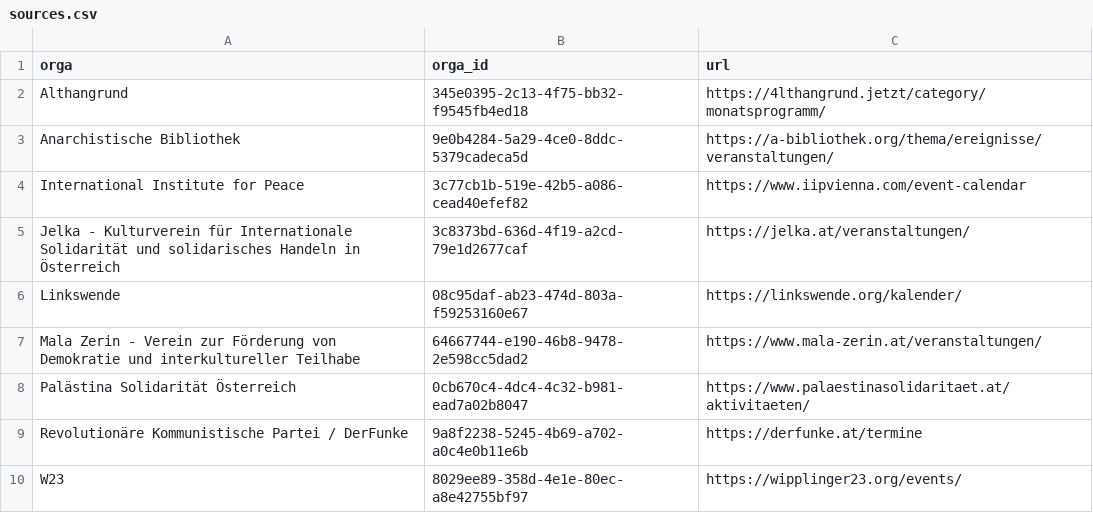
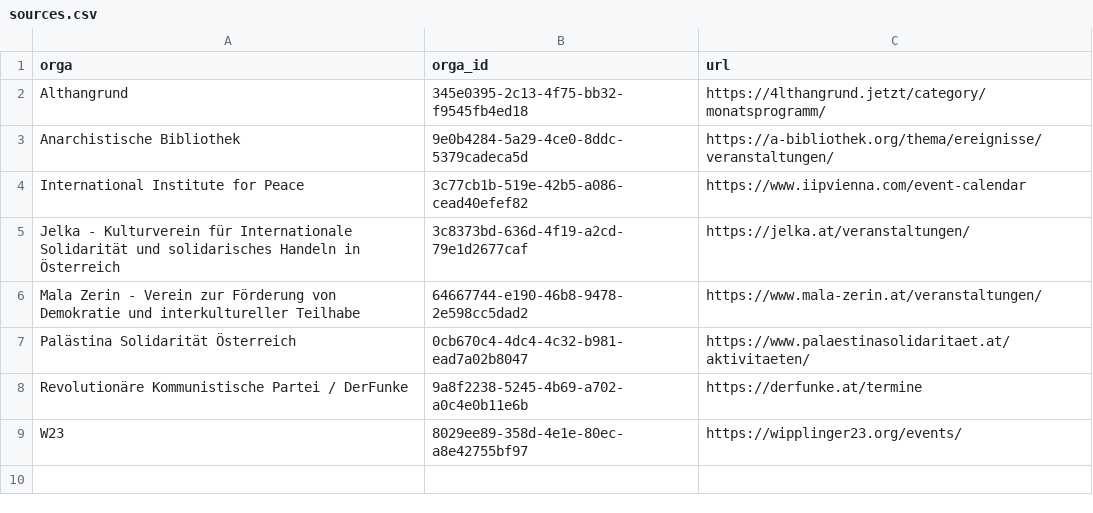
Before and after one commit to fakickz/fetchV2, a CSV file: INPUT/sources.csv, drawn as a sheet.

```diff
--- a/INPUT/sources.csv
+++ b/INPUT/sources.csv
@@ -5,3 +5,2 @@ International Institute for Peace,3c77cb1b-519e-42b5-a086-cead40efef82,https://w
 Jelka - Kulturverein für Internationale Solidarität und solidarisches Handeln in Österreich,3c8373bd-636d-4f19-a2cd-79e1d2677caf,https://jelka.at/veranstaltungen/
-Linkswende,08c95daf-ab23-474d-803a-f59253160e67,https://linkswende.org/kalender/
 Mala Zerin - Verein zur Förderung von Demokratie und interkultureller Teilhabe,64667744-e190-46b8-9478-2e598cc5dad2,https://www.mala-zerin.at/veranstaltungen/
```
Also changed, not shown: 2 other files.
